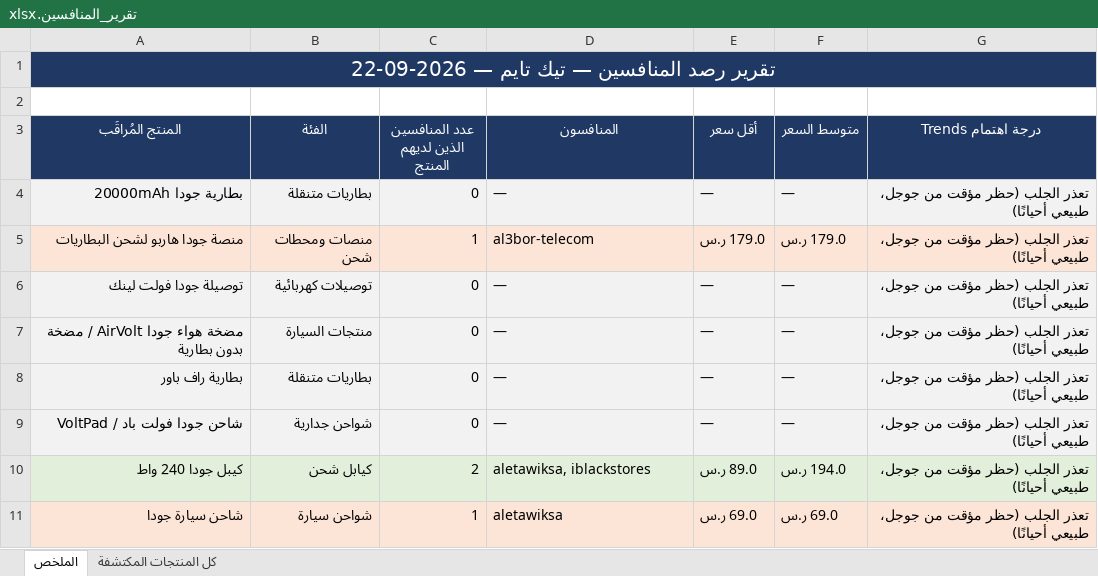
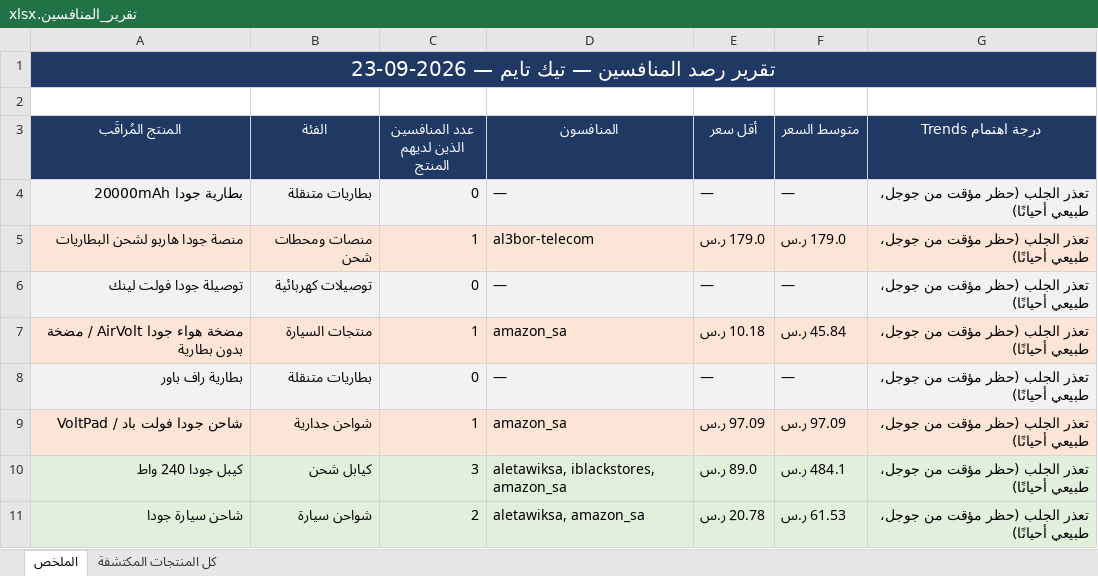
Before and after one commit to wael1997/techtime-market-data, an Excel workbook: data/تقرير_المنافسين.xlsx, sheet الملخص, drawn as a sheet; values as stored, in another font and other column widths than the file's, no borders; the diff names each change by its address in the sheet, - before the commit and + after, or states it on an @@ line.

Commit message:
تحديث بيانات المنافسين — 2026-09-23

```diff
--- a/data/تقرير_المنافسين.xlsx (sheet الملخص)
+++ b/data/تقرير_المنافسين.xlsx (sheet الملخص)
-A1 (المنتج المُراقَب): تقرير رصد المنافسين — تيك تايم — 2026-09-22
+A1 (المنتج المُراقَب): تقرير رصد المنافسين — تيك تايم — 2026-09-23
-A7:G7 fill: #F2F2F2
+A7:G7 fill: #FCE4D6
-C7 (عدد المنافسين الذين لديهم المنتج): 0
+C7 (عدد المنافسين الذين لديهم المنتج): 1
-D7 (المنافسون): —
+D7 (المنافسون): amazon_sa
-E7 (أقل سعر): —
+E7 (أقل سعر): 10.18 ر.س
-F7 (متوسط السعر): —
+F7 (متوسط السعر): 45.84 ر.س
-A9:G9 fill: #F2F2F2
+A9:G9 fill: #FCE4D6
-C9 (عدد المنافسين الذين لديهم المنتج): 0
+C9 (عدد المنافسين الذين لديهم المنتج): 1
-D9 (المنافسون): —
+D9 (المنافسون): amazon_sa
-E9 (أقل سعر): —
+E9 (أقل سعر): 97.09 ر.س
-F9 (متوسط السعر): —
+F9 (متوسط السعر): 97.09 ر.س
-C10 (عدد المنافسين الذين لديهم المنتج): 2
+C10 (عدد المنافسين الذين لديهم المنتج): 3
-D10 (المنافسون): aletawiksa, iblackstores
+D10 (المنافسون): aletawiksa, iblackstores, amazon_sa
-F10 (متوسط السعر): 194.0 ر.س
+F10 (متوسط السعر): 484.1 ر.س
-A11:G11 fill: #FCE4D6
+A11:G11 fill: #E2EFDA
-C11 (عدد المنافسين الذين لديهم المنتج): 1
+C11 (عدد المنافسين الذين لديهم المنتج): 2
-D11 (المنافسون): aletawiksa
+D11 (المنافسون): aletawiksa, amazon_sa
-E11 (أقل سعر): 69.0 ر.س
+E11 (أقل سعر): 20.78 ر.س
-F11 (متوسط السعر): 69.0 ر.س
+F11 (متوسط السعر): 61.53 ر.س
```
Also changed, not shown: sheet كل المنتجات المكتشفة, 2 other files.
